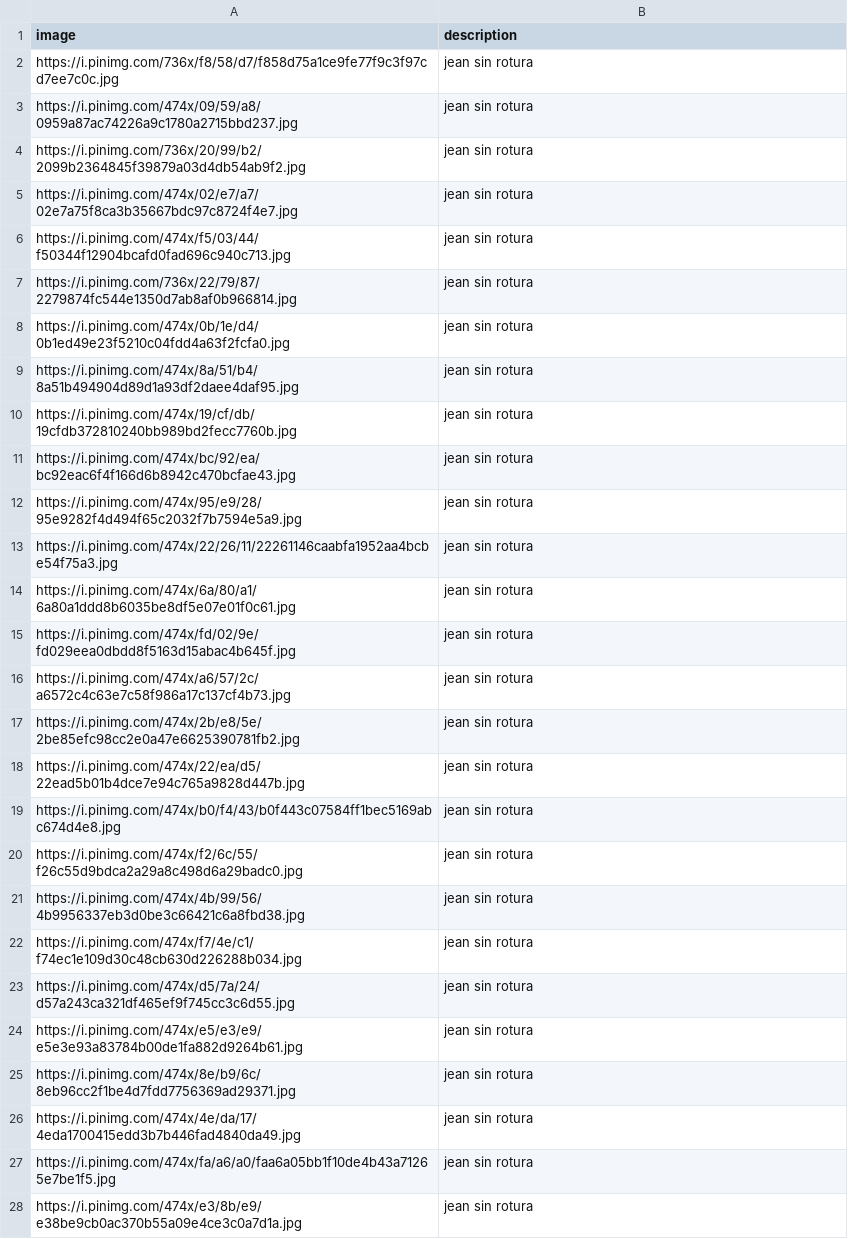
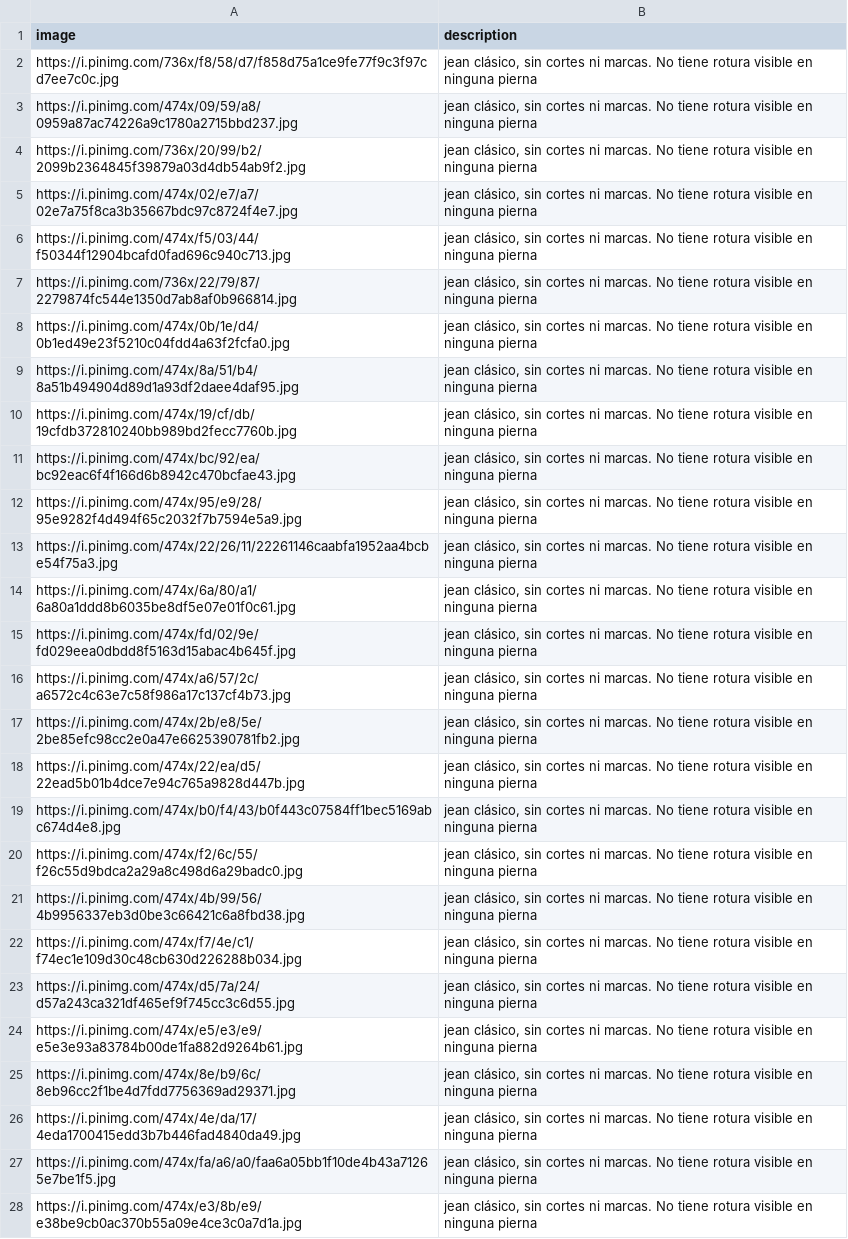
Before and after one commit to melijauregui/cherrypick_app, a CSV file: database/datasets/roturas-vs-sin.csv, drawn as a sheet; only a part is shown; the diff covers the shown part only; the diff names each change by its address in the sheet, - before the commit and + after, or states it on an @@ line.

Commit message:
[wip] roturas

```diff
--- a/database/datasets/roturas-vs-sin.csv
+++ b/database/datasets/roturas-vs-sin.csv
-B2:B28 (description): jean sin rotura
+B2:B28 (description): jean clásico, sin cortes ni marcas. No tiene rotura visible en ninguna pierna
```
Also changed, not shown: 9 added rows and 43 edited cells elsewhere in this file, 2 other files.
